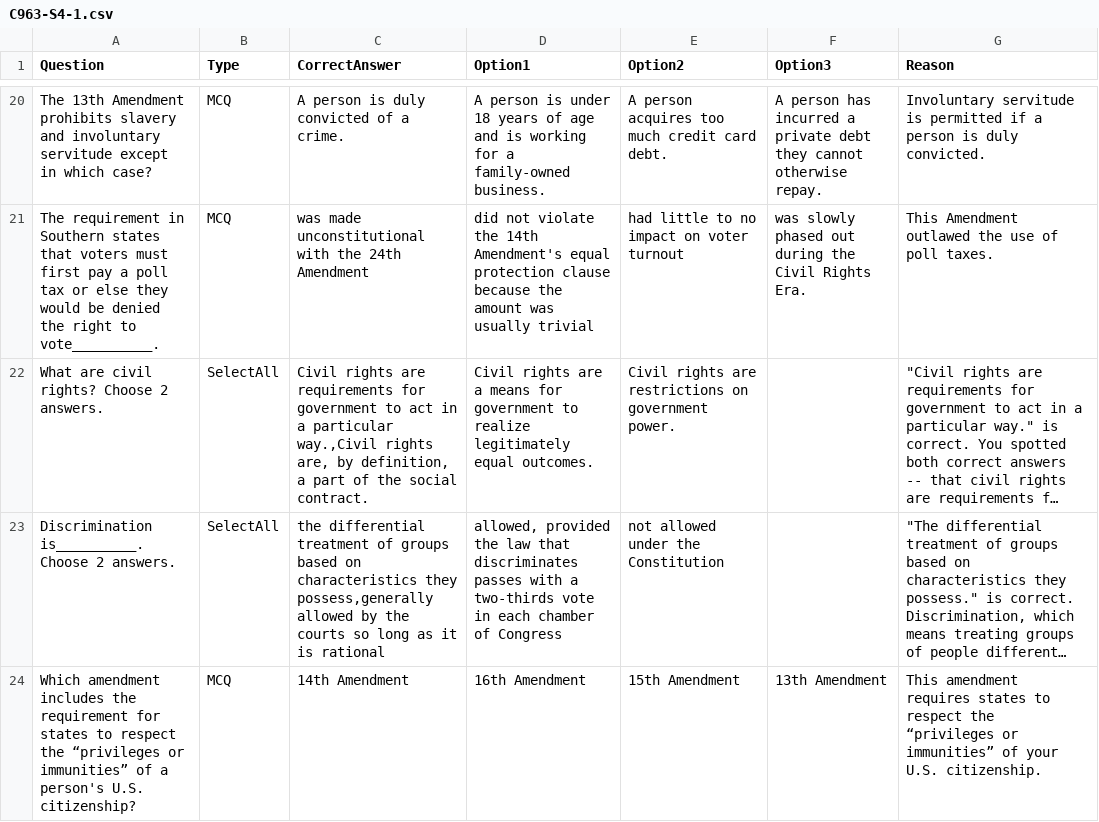
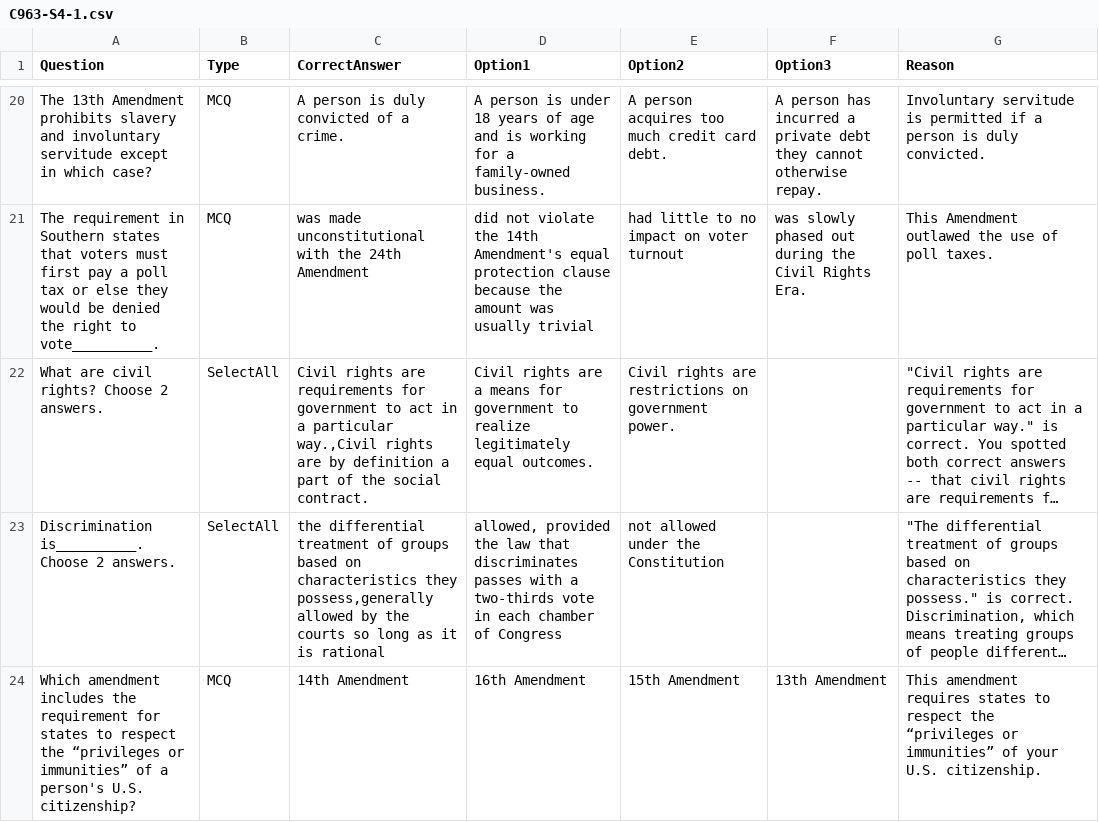
Before and after one commit to cbn8/quiz-app, a CSV file: data/C963-S4-1.csv, drawn as a sheet; only a part is shown, gaps mark what is left out; long unchanged cells end in …; the diff names each change by its address in the sheet, - before the commit and + after, or states it on an @@ line.

Commit message:
fix question in module

```diff
--- a/data/C963-S4-1.csv
+++ b/data/C963-S4-1.csv
-C22 (CorrectAnswer): …way.,Civil rights are, by definition, a part…
+C22 (CorrectAnswer): …way.,Civil rights are by definition a part…
```
